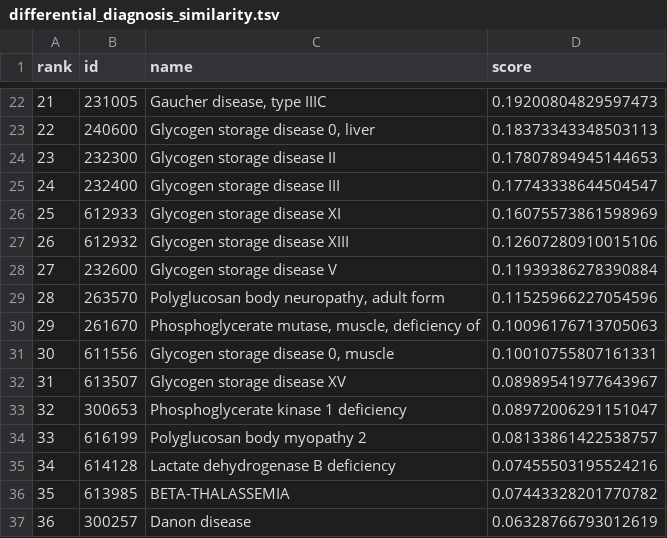
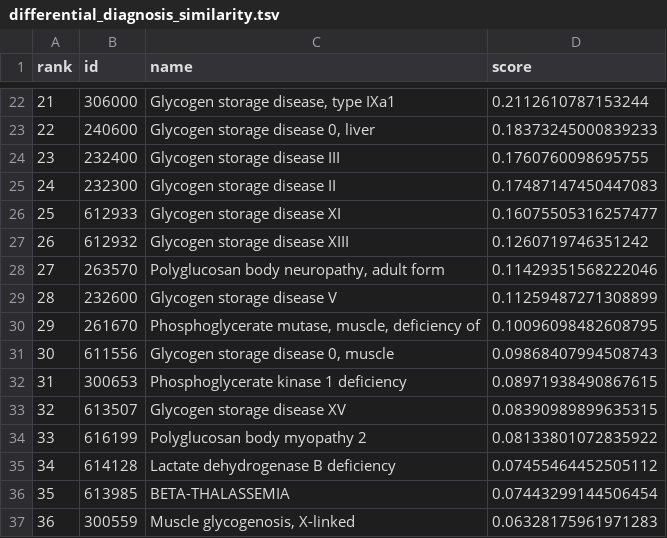
Before and after one commit to ivanwilliammd/iderare-pheno, a TSV file: output/differential_diagnosis_similarity.tsv, drawn as a sheet; only a part is shown, gaps mark what is left out; the diff covers the shown part only.

```diff
--- a/output/differential_diagnosis_similarity.tsv
+++ b/output/differential_diagnosis_similarity.tsv
@@ -22,16 +22,16 @@ rank	id	name	score
-21	231005	Gaucher disease, type IIIC	0.19200804829597473
-22	240600	Glycogen storage disease 0, liver	0.18373343348503113
-23	232300	Glycogen storage disease II	0.17807894945144653
-24	232400	Glycogen storage disease III	0.17743338644504547
-25	612933	Glycogen storage disease XI	0.16075573861598969
-26	612932	Glycogen storage disease XIII	0.12607280910015106
-27	232600	Glycogen storage disease V	0.11939386278390884
-28	263570	Polyglucosan body neuropathy, adult form	0.11525966227054596
-29	261670	Phosphoglycerate mutase, muscle, deficiency of	0.10096176713705063
-30	611556	Glycogen storage disease 0, muscle	0.10010755807161331
-31	613507	Glycogen storage disease XV	0.08989541977643967
-32	300653	Phosphoglycerate kinase 1 deficiency	0.08972006291151047
-33	616199	Polyglucosan body myopathy 2	0.08133861422538757
-34	614128	Lactate dehydrogenase B deficiency	0.07455503195524216
-35	613985	BETA-THALASSEMIA	0.07443328201770782
-36	300257	Danon disease	0.06328766793012619
+21	306000	Glycogen storage disease, type IXa1	0.2112610787153244
+22	240600	Glycogen storage disease 0, liver	0.18373245000839233
+23	232400	Glycogen storage disease III	0.1760760098695755
+24	232300	Glycogen storage disease II	0.17487147450447083
+25	612933	Glycogen storage disease XI	0.16075505316257477
+26	612932	Glycogen storage disease XIII	0.1260719746351242
+27	263570	Polyglucosan body neuropathy, adult form	0.11429351568222046
+28	232600	Glycogen storage disease V	0.11259487271308899
+29	261670	Phosphoglycerate mutase, muscle, deficiency of	0.10096098482608795
+30	611556	Glycogen storage disease 0, muscle	0.09868407994508743
+31	300653	Phosphoglycerate kinase 1 deficiency	0.08971938490867615
+32	613507	Glycogen storage disease XV	0.08390989899635315
+33	616199	Polyglucosan body myopathy 2	0.08133801072835922
+34	614128	Lactate dehydrogenase B deficiency	0.07455464452505112
+35	613985	BETA-THALASSEMIA	0.07443299144506454
+36	300559	Muscle glycogenosis, X-linked	0.06328175961971283
```
Also changed, not shown: 33 edited cells elsewhere in this file, output/recommended_disease_similarity.tsv, output/recommended_gene_similarity.tsv, 7 other files.
